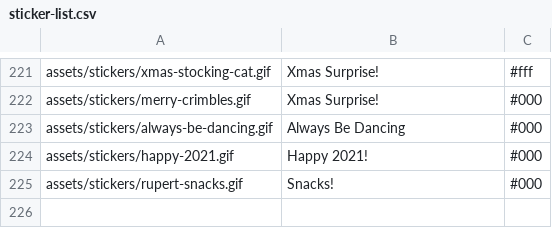
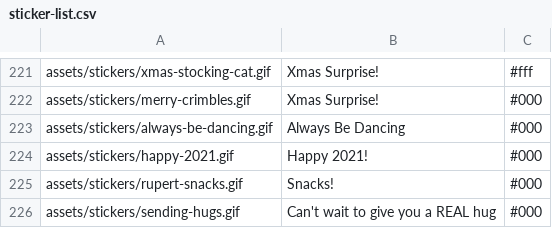
Before and after one commit to Motivesoft/condaluna, a CSV file: assets/scripts/sticker-list.csv, drawn as a sheet; only a part is shown, gaps mark what is left out; the diff names each change by its address in the sheet, - before the commit and + after, or states it on an @@ line.

Commit message:
New gif and sticker: virtual hugs

```diff
--- a/assets/scripts/sticker-list.csv
+++ b/assets/scripts/sticker-list.csv
+row 226: assets/stickers/sending-hugs.gif | Can't wait to give you a REAL hug | #000
```
Also changed, not shown: assets/scripts/gifs-list.csv, 5 other files.
